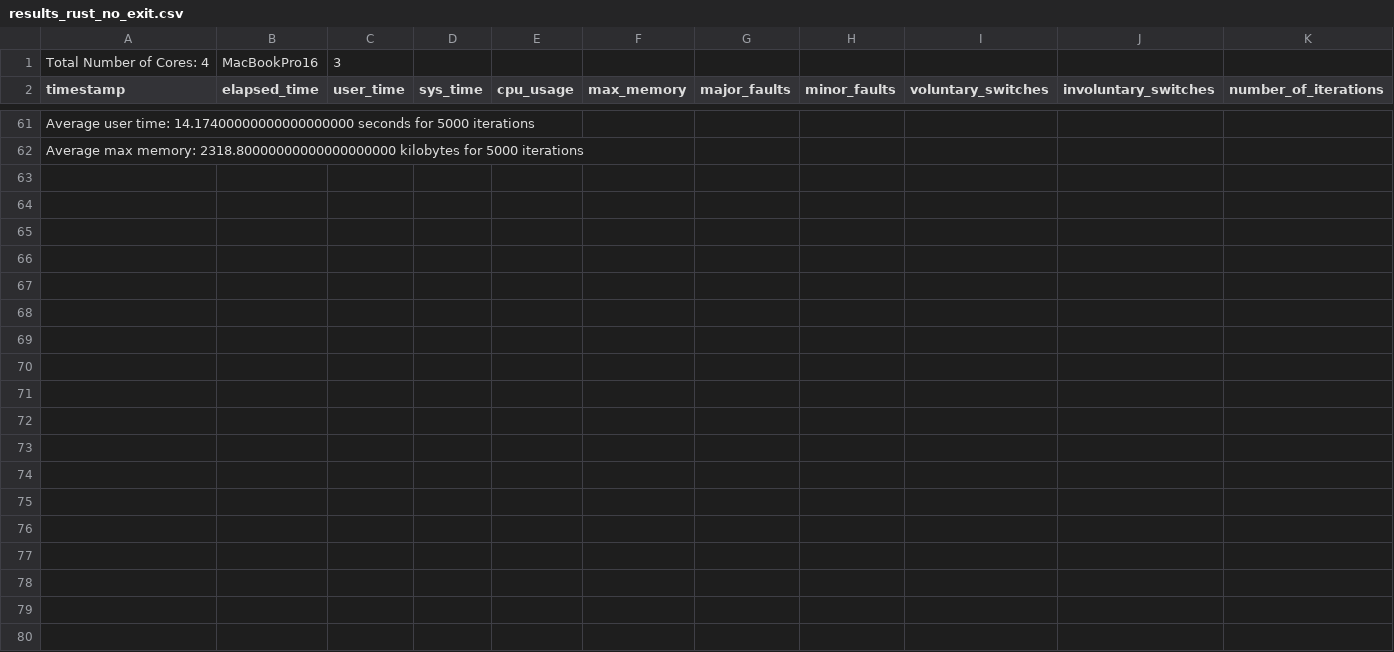
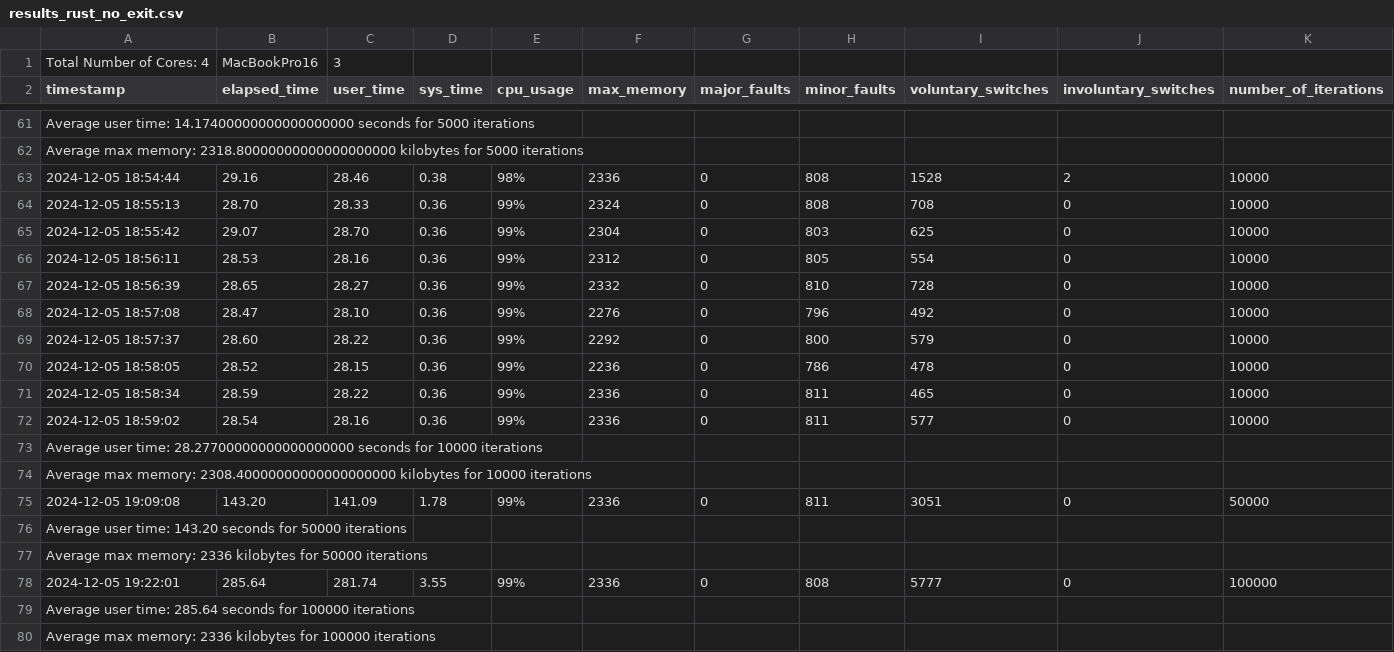
Before and after one commit to crusterengine/rustengine, a CSV file: Benchmark/Benchmark_02/log_folder_02/results_rust_no_exit.csv, drawn as a sheet; only a part is shown, gaps mark what is left out; rows hold the shown columns only; the diff names each change by its address in the sheet, - before the commit and + after, or states it on an @@ line.

Commit message:
C results of non_exit with 50.000 and 100.000 iterations

```diff
--- a/Benchmark/Benchmark_02/log_folder_02/results_rust_no_exit.csv
+++ b/Benchmark/Benchmark_02/log_folder_02/results_rust_no_exit.csv
+row 63: 2024-12-05 18:54:44 | 29.16 | 28.46 | 0.38 | 98% | 2336 | 0 | 808 | 1528 | 2 | 10000
+row 64: 2024-12-05 18:55:13 | 28.70 | 28.33 | 0.36 | 99% | 2324 | 0 | 808 | 708 | 0 | 10000
+row 65: 2024-12-05 18:55:42 | 29.07 | 28.70 | 0.36 | 99% | 2304 | 0 | 803 | 625 | 0 | 10000
+row 66: 2024-12-05 18:56:11 | 28.53 | 28.16 | 0.36 | 99% | 2312 | 0 | 805 | 554 | 0 | 10000
+row 67: 2024-12-05 18:56:39 | 28.65 | 28.27 | 0.36 | 99% | 2332 | 0 | 810 | 728 | 0 | 10000
+row 68: 2024-12-05 18:57:08 | 28.47 | 28.10 | 0.36 | 99% | 2276 | 0 | 796 | 492 | 0 | 10000
+row 69: 2024-12-05 18:57:37 | 28.60 | 28.22 | 0.36 | 99% | 2292 | 0 | 800 | 579 | 0 | 10000
+row 70: 2024-12-05 18:58:05 | 28.52 | 28.15 | 0.36 | 99% | 2236 | 0 | 786 | 478 | 0 | 10000
+row 71: 2024-12-05 18:58:34 | 28.59 | 28.22 | 0.36 | 99% | 2336 | 0 | 811 | 465 | 0 | 10000
+row 72: 2024-12-05 18:59:02 | 28.54 | 28.16 | 0.36 | 99% | 2336 | 0 | 811 | 577 | 0 | 10000
+row 73: Average user time: 28.27700000000000000000 seconds for 10000 iterations
+row 74: Average max memory: 2308.40000000000000000000 kilobytes for 10000 iterations
+row 75: 2024-12-05 19:09:08 | 143.20 | 141.09 | 1.78 | 99% | 2336 | 0 | 811 | 3051 | 0 | 50000
+row 76: Average user time: 143.20 seconds for 50000 iterations
+row 77: Average max memory: 2336 kilobytes for 50000 iterations
+row 78: 2024-12-05 19:22:01 | 285.64 | 281.74 | 3.55 | 99% | 2336 | 0 | 808 | 5777 | 0 | 100000
+row 79: Average user time: 285.64 seconds for 100000 iterations
+row 80: Average max memory: 2336 kilobytes for 100000 iterations
```
Also changed, not shown: Benchmark/Benchmark_02/log_folder_02/results_c_no_exit.csv.
